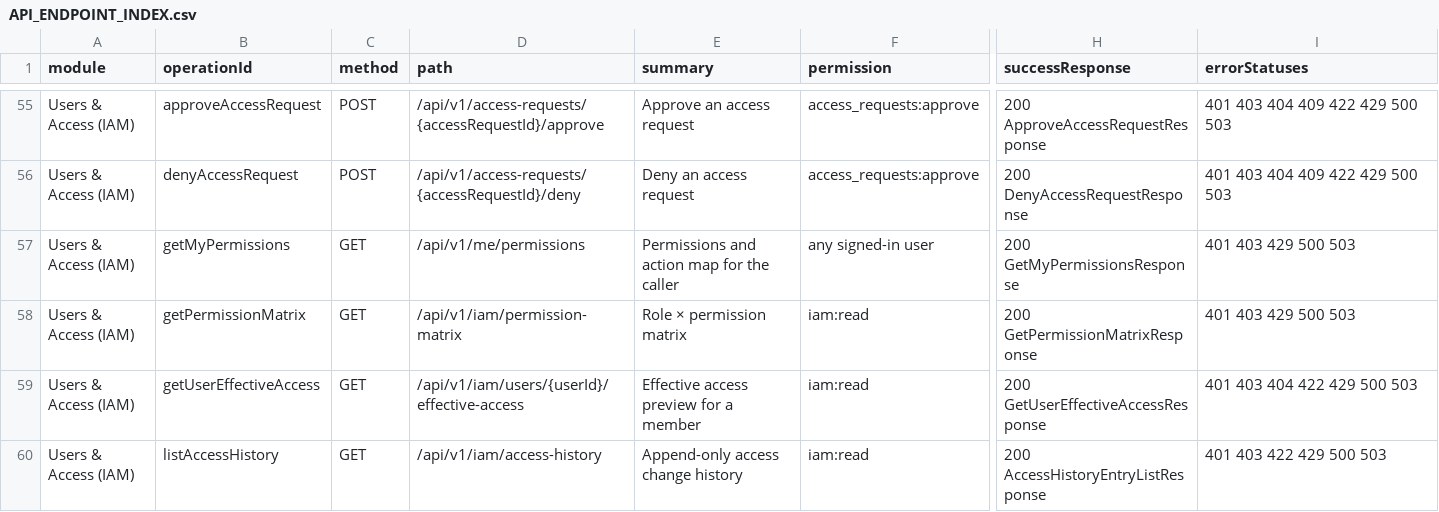
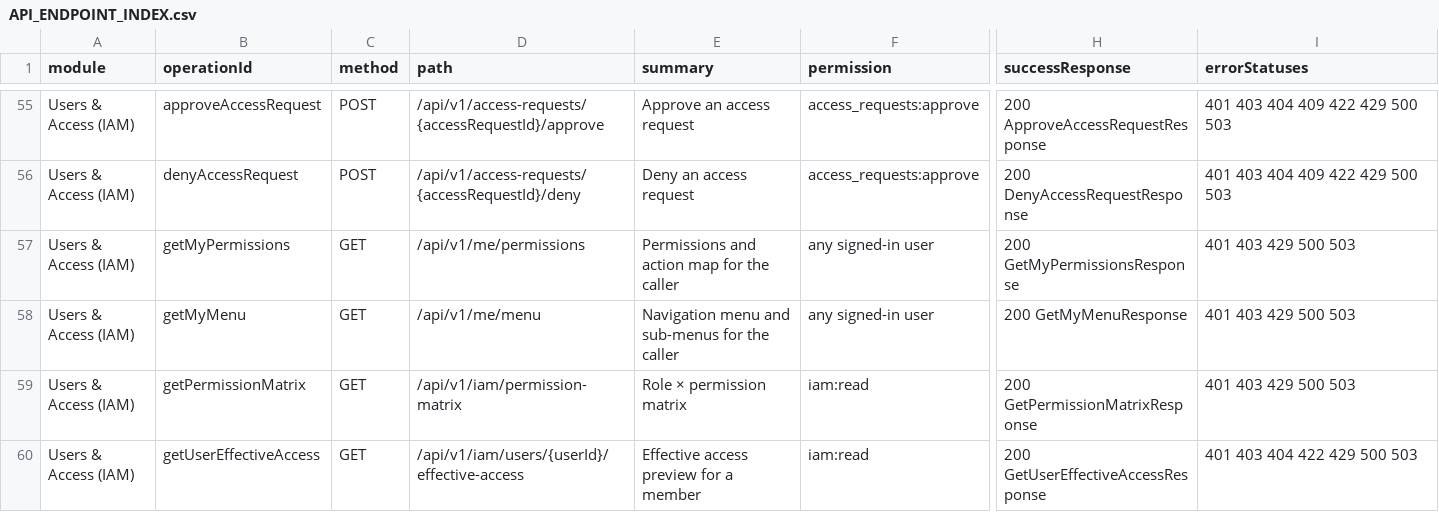
Before and after one commit to rabinrdev/Zellavora_Nexus_Backend, a CSV file: docs/API_ENDPOINT_INDEX.csv, drawn as a sheet; only a part is shown, gaps mark what is left out; the shorter side is filled out with more unchanged rows; rows hold the shown columns only; the diff names each change by its address in the sheet, - before the commit and + after, or states it on an @@ line.

Commit message:
feat: add navigation menu endpoint for signed-in users
- Implemented GET /me/menu to return the navigation tree for the signed-in user based on their permissions and organization flags.
- Created a menu registry to define menu items and their visibility based on user permissions and module flags.
- Added corresponding TypeScript types and OpenAPI definitions for the new endpoint.
- Updated IAM module routes to include the new menu endpoint.
- Added unit tests to validate menu visibility logic based on permissions and flags.

```diff
--- a/docs/API_ENDPOINT_INDEX.csv
+++ b/docs/API_ENDPOINT_INDEX.csv
+row 58: Users & Access (IAM) | getMyMenu | GET | /api/v1/me/menu | Navigation menu and sub-menus for the caller | any signed-in user | 200 GetMyMenuResponse | 401 403 429 500 503
```
Also changed, not shown: 14 other files.
